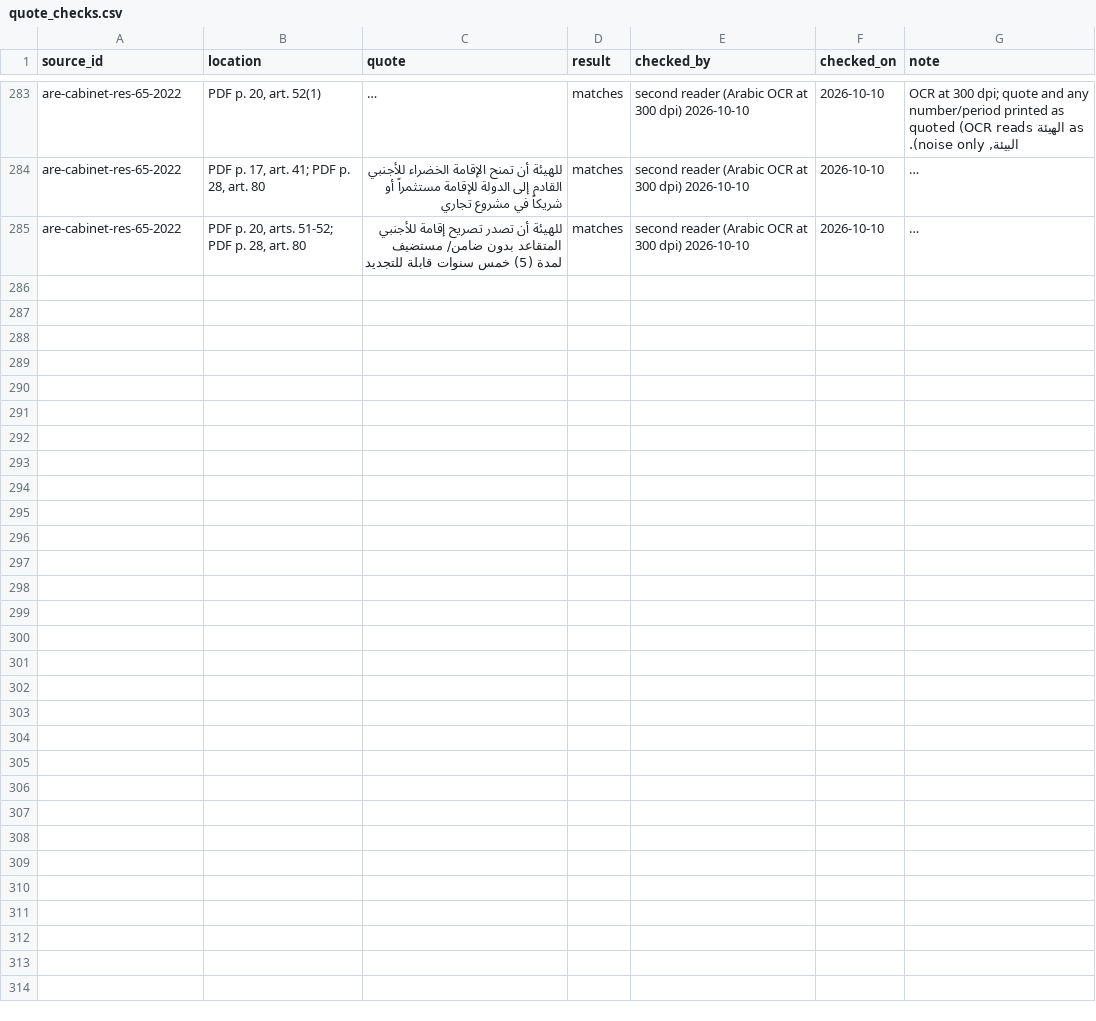
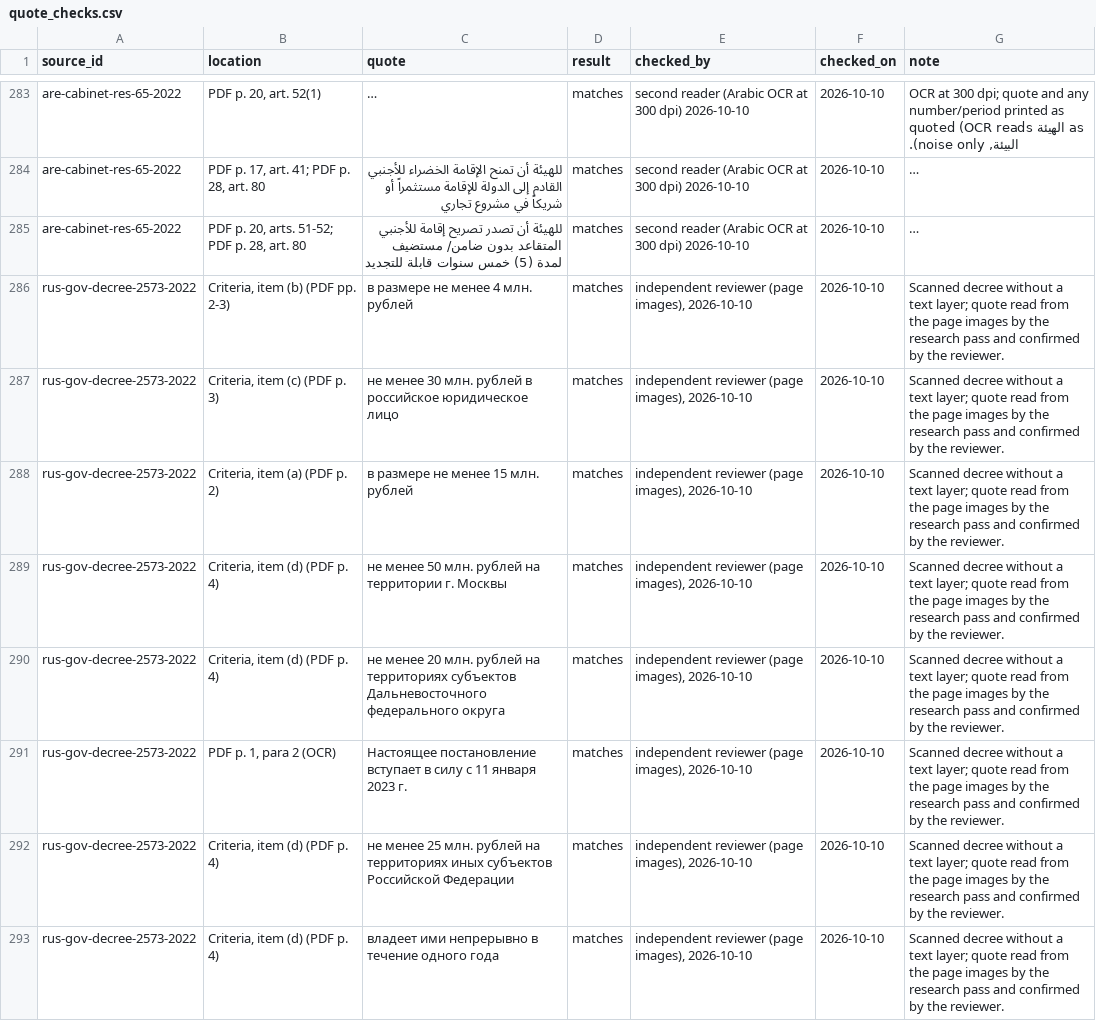
Before and after one commit to oscarleoo/data, a CSV file: topics/cbi/data/quote_checks.csv, drawn as a sheet; only a part is shown, gaps mark what is left out; long unchanged cells end in …; the diff names each change by its address in the sheet, - before the commit and + after, or states it on an @@ line.

```diff
--- a/topics/cbi/data/quote_checks.csv
+++ b/topics/cbi/data/quote_checks.csv
+row 286: rus-gov-decree-2573-2022 | Criteria, item (b) (PDF pp. 2-3) | в размере не менее 4 млн. рублей | matches | independent reviewer (page images), 2026-10-10 | 2026-10-10 | Scanned decree without a text layer; quote read from the page images by the research pass and confirmed by the reviewer.
+row 287: rus-gov-decree-2573-2022 | Criteria, item (c) (PDF p. 3) | не менее 30 млн. рублей в российское юридическое лицо | matches | independent reviewer (page images), 2026-10-10 | 2026-10-10 | Scanned decree without a text layer; quote read from the page images by the research pass and confirmed by the reviewer.
+row 288: rus-gov-decree-2573-2022 | Criteria, item (a) (PDF p. 2) | в размере не менее 15 млн. рублей | matches | independent reviewer (page images), 2026-10-10 | 2026-10-10 | Scanned decree without a text layer; quote read from the page images by the research pass and confirmed by the reviewer.
+row 289: rus-gov-decree-2573-2022 | Criteria, item (d) (PDF p. 4) | не менее 50 млн. рублей на территории г. Москвы | matches | independent reviewer (page images), 2026-10-10 | 2026-10-10 | Scanned decree without a text layer; quote read from the page images by the research pass and confirmed by the reviewer.
+row 290: rus-gov-decree-2573-2022 | Criteria, item (d) (PDF p. 4) | не менее 20 млн. рублей на территориях субъектов Дальневосточного федерального округа | matches | independent reviewer (page images), 2026-10-10 | 2026-10-10 | Scanned decree without a text layer; quote read from the page images by the research pass and confirmed by the reviewer.
+row 291: rus-gov-decree-2573-2022 | PDF p. 1, para 2 (OCR) | Настоящее постановление вступает в силу с 11 января 2023 г. | matches | independent reviewer (page images), 2026-10-10 | 2026-10-10 | Scanned decree without a text layer; quote read from the page images by the research pass and confirmed by the reviewer.
+row 292: rus-gov-decree-2573-2022 | Criteria, item (d) (PDF p. 4) | не менее 25 млн. рублей на территориях иных субъектов Российской Федерации | matches | independent reviewer (page images), 2026-10-10 | 2026-10-10 | Scanned decree without a text layer; quote read from the page images by the research pass and confirmed by the reviewer.
+row 293: rus-gov-decree-2573-2022 | Criteria, item (d) (PDF p. 4) | владеет ими непрерывно в течение одного года | matches | independent reviewer (page images), 2026-10-10 | 2026-10-10 | Scanned decree without a text layer; quote read from the page images by the research pass and confirmed by the reviewer.
```
Also changed, not shown: topics/cbi/data/indicators.csv, 9 other files.
